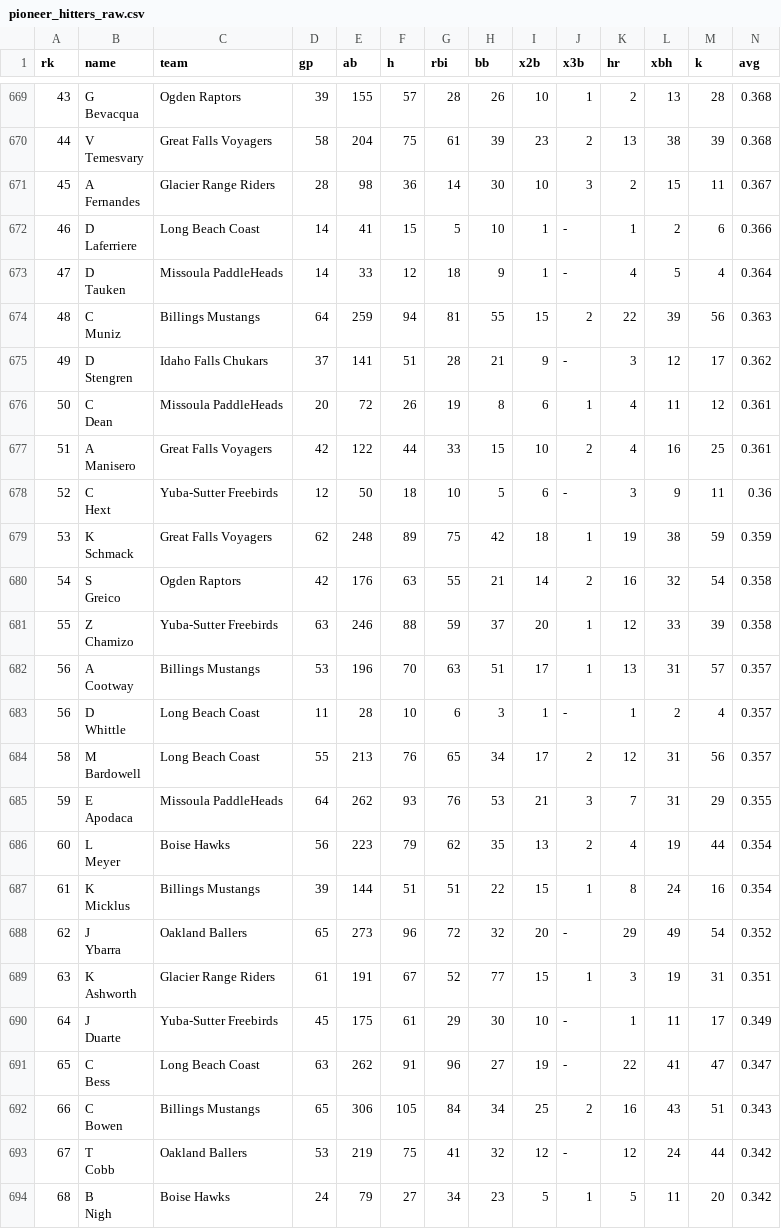
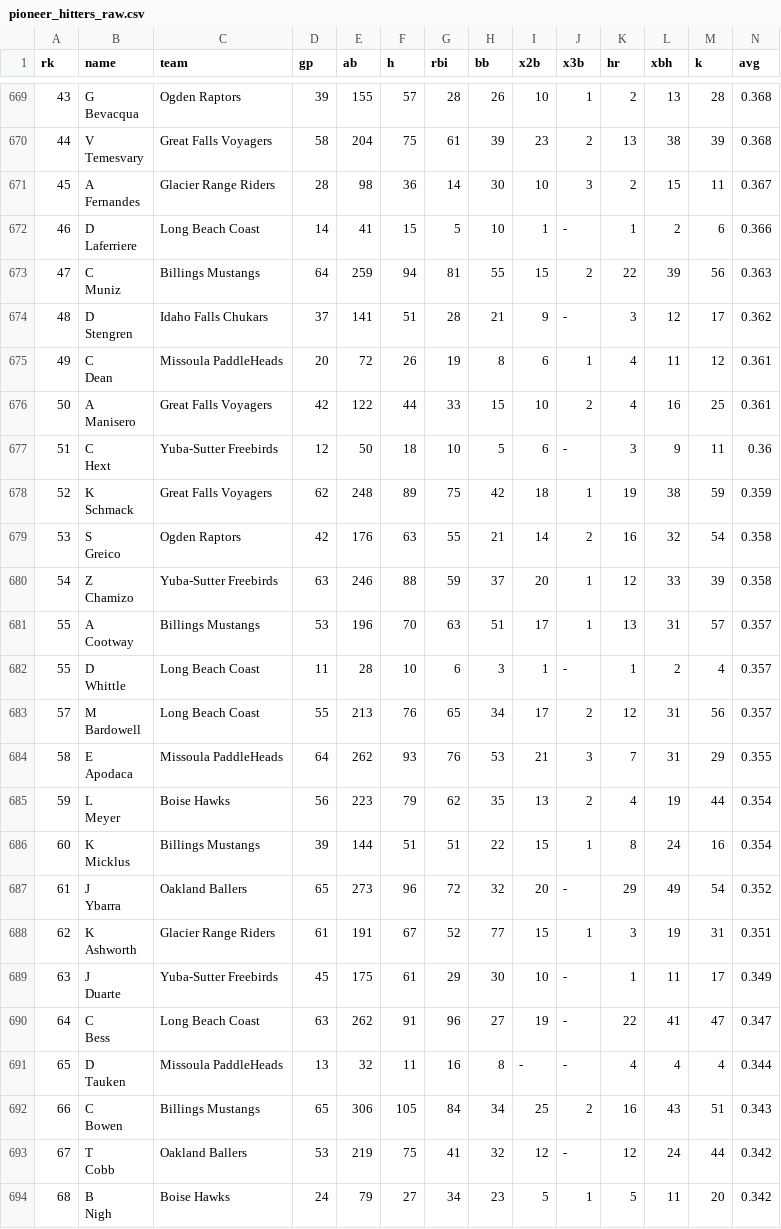
Before and after one commit to SrapposelliJr/Pioneer-Scout, a CSV file: data/raw/pioneer_hitters_raw.csv, drawn as a sheet; only a part is shown, gaps mark what is left out; removed rows and columns are numbered as before the commit, all else as after; rows hold the shown columns only; ↵ is a line break in a cell; the diff names each change by its address in the sheet, - before the commit and + after, or states it on an @@ line.

```diff
--- a/data/raw/pioneer_hitters_raw.csv
+++ b/data/raw/pioneer_hitters_raw.csv
-row 673: 47 | D ↵ Tauken | Missoula PaddleHeads | 14 | 33 | 12 | 18 | 9 | 1 | - | 4 | 5 | 4 | 0.364
-A673 (rk): 48
+A673 (rk): 47
-A674 (rk): 49
+A674 (rk): 48
-A675 (rk): 50
+A675 (rk): 49
-A676 (rk): 51
+A676 (rk): 50
-A677 (rk): 52
+A677 (rk): 51
-A678 (rk): 53
+A678 (rk): 52
-A679 (rk): 54
+A679 (rk): 53
-A680 (rk): 55
+A680 (rk): 54
-A681:A682 (rk): 56
+A681:A682 (rk): 55
-A683 (rk): 58
+A683 (rk): 57
-A684 (rk): 59
+A684 (rk): 58
-A685 (rk): 60
+A685 (rk): 59
-A686 (rk): 61
+A686 (rk): 60
-A687 (rk): 62
+A687 (rk): 61
-A688 (rk): 63
+A688 (rk): 62
-A689 (rk): 64
+A689 (rk): 63
-A690 (rk): 65
+A690 (rk): 64
+row 691: 65 | D ↵ Tauken | Missoula PaddleHeads | 13 | 32 | 11 | 16 | 8 | - | - | 4 | 4 | 4 | 0.344
```
Also changed, not shown: data/processed/hitters_clean.csv, data/processed/pioneer_pitchers_clean.csv, 6 other files.
